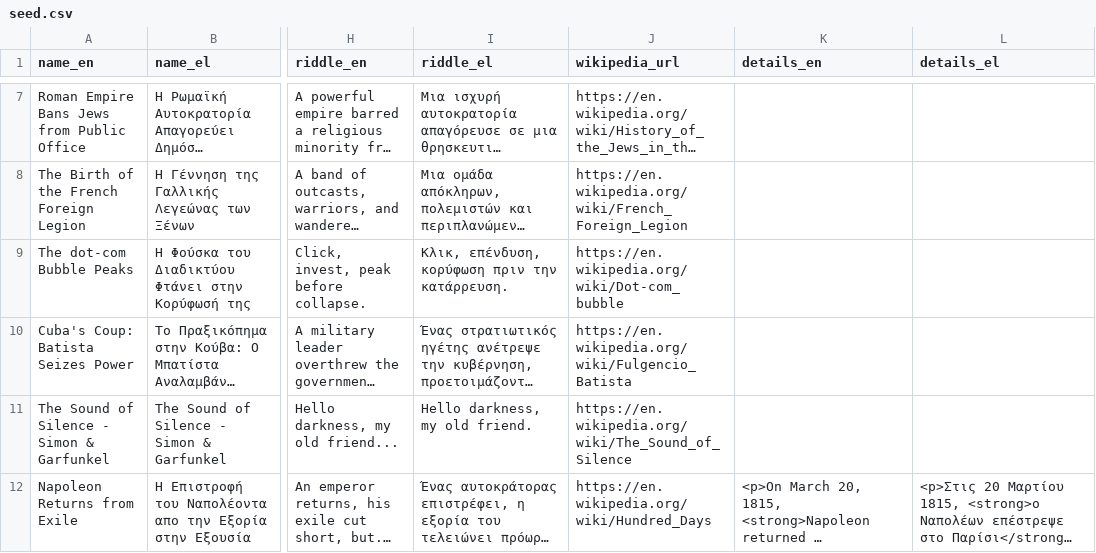
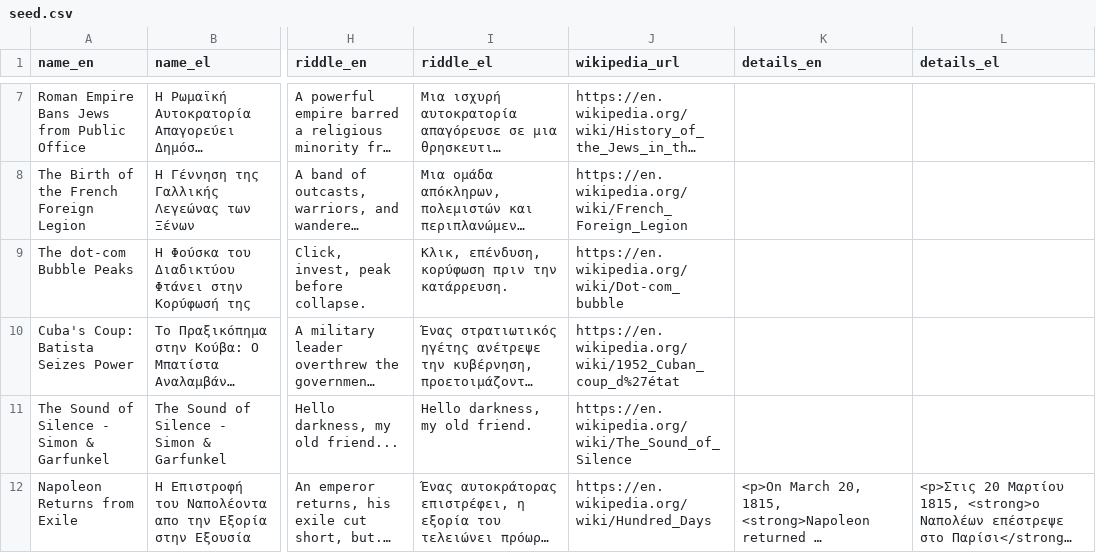
Before and after one commit to gtsa/chronoquest, a CSV file: backend/src/seed.csv, drawn as a sheet; only a part is shown, gaps mark what is left out; long unchanged cells end in …; the diff names each change by its address in the sheet, - before the commit and + after, or states it on an @@ line.

Commit message:
fix: Update seed data with specific Wikipedia link for Batista's 1952 coup in Cuba

```diff
--- a/backend/src/seed.csv
+++ b/backend/src/seed.csv
-J10 (wikipedia_url): https://en.wikipedia.org/wiki/Fulgencio_Batista
+J10 (wikipedia_url): https://en.wikipedia.org/wiki/1952_Cuban_coup_d%27état
```
